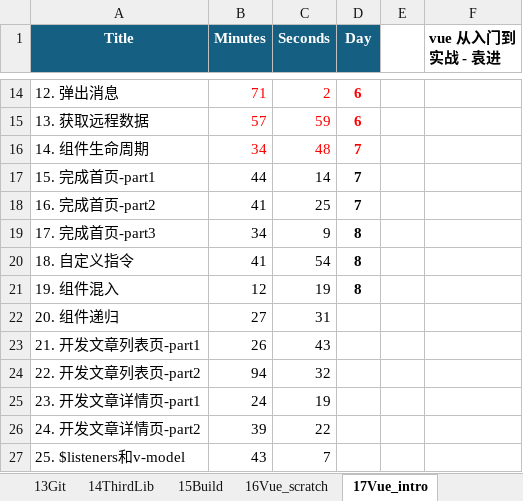
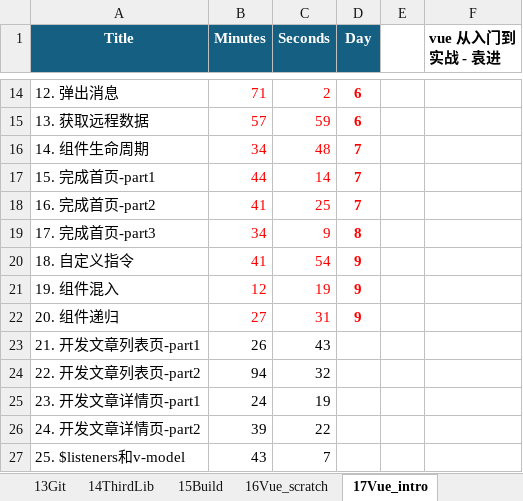
Before and after one commit to SafeWinter/duyi-fe, an Excel workbook: assets/contents.xlsx, sheet 17Vue_intro, drawn as a sheet; only a part is shown, gaps mark what is left out; values as stored, in another font and other column widths than the file's, no borders; the diff names each change by its address in the sheet, - before the commit and + after, or states it on an @@ line.

Commit message:
added notes for 15_Vue_intro:L18: Vue 2.x custom directives in action

```diff
--- a/assets/contents.xlsx (sheet 17Vue_intro)
+++ b/assets/contents.xlsx (sheet 17Vue_intro)
-B17:D21 text colour: black
+B17:D21 text colour: #FF0000
-D20:D21 (Day): 8
+D20:D21 (Day): 9
-B22:C22 text colour: black
+B22:C22 text colour: #FF0000
-D22 (Day): (empty)
+D22 (Day): 9
```
Also changed, not shown: 11 other files.
